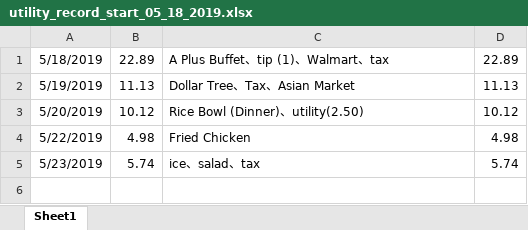
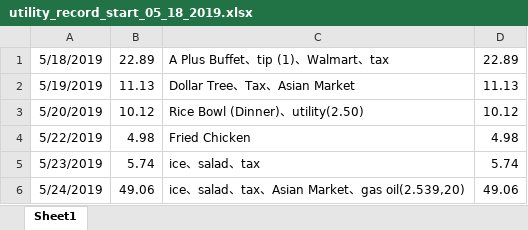
Before and after one commit to jiaqixu/personal_utility, an Excel workbook: utility_record_start_05_18_2019.xlsx, sheet Sheet1, drawn as a sheet; values as stored, in another font and other column widths than the file's, no borders; the diff names each change by its address in the sheet, - before the commit and + after, or states it on an @@ line.

Commit message:
add_day_05_24_2019

```diff
--- a/utility_record_start_05_18_2019.xlsx (sheet Sheet1)
+++ b/utility_record_start_05_18_2019.xlsx (sheet Sheet1)
+row 6: 5/24/2019 | 49.06 | ice、salad、tax、Asian Market、gas oil(2.539,20) | 49.06
```
